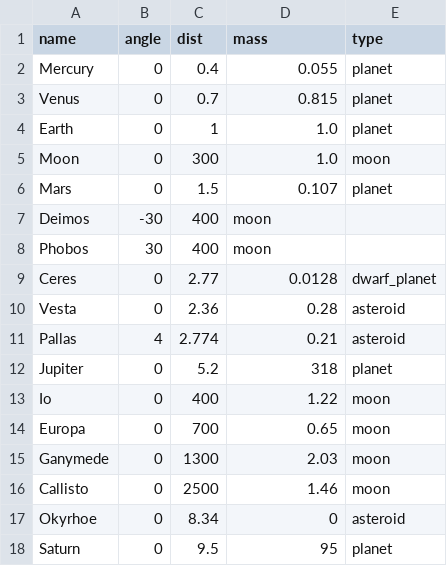
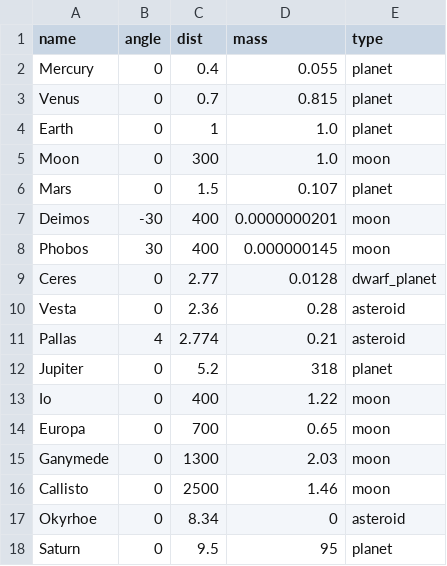
Before and after one commit to Zireael07/Space-Frontier, a CSV file: systems/Sol_system.csv, drawn as a sheet.

Commit message:
new: give Phobos and Deimos proper masses (yes, they're that small)

```diff
--- a/systems/Sol_system.csv
+++ b/systems/Sol_system.csv
@@ -6,4 +6,4 @@ Moon,0,300,1.0, moon
 Mars,0,1.5,0.107, planet
-Deimos,-30,400, moon
-Phobos,30,400, moon
+Deimos,-30,400,0.0000000201, moon
+Phobos,30,400,0.000000145, moon
 Ceres,0,2.77,0.0128, dwarf_planet
```
